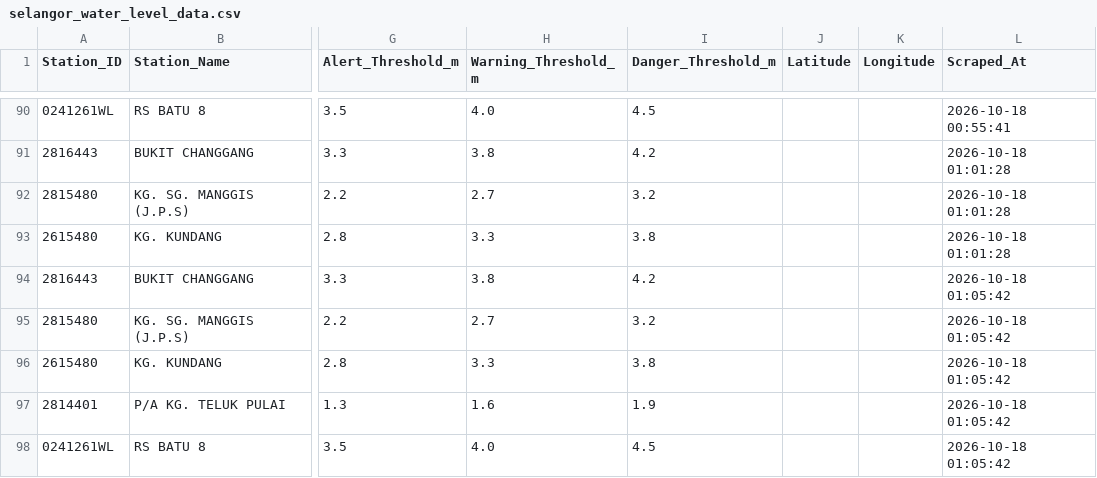
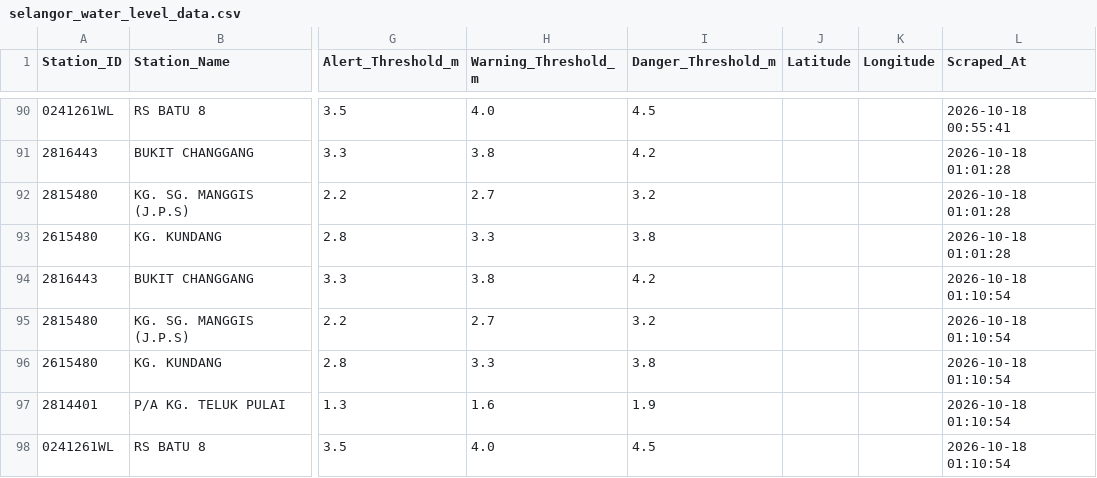
Before and after one commit to samanghs/banjir-water-level, a CSV file: selangor_water_level_data.csv, drawn as a sheet; only a part is shown, gaps mark what is left out; the diff names each change by its address in the sheet, - before the commit and + after, or states it on an @@ line.

```diff
--- a/selangor_water_level_data.csv
+++ b/selangor_water_level_data.csv
-L94:L98 (Scraped_At): 2026-10-18 01:05:42
+L94:L98 (Scraped_At): 2026-10-18 01:10:54
```
